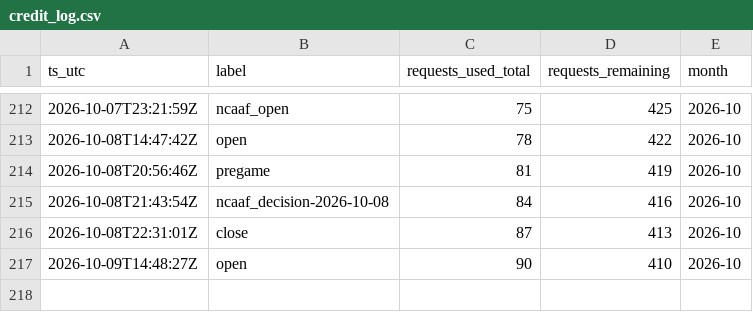
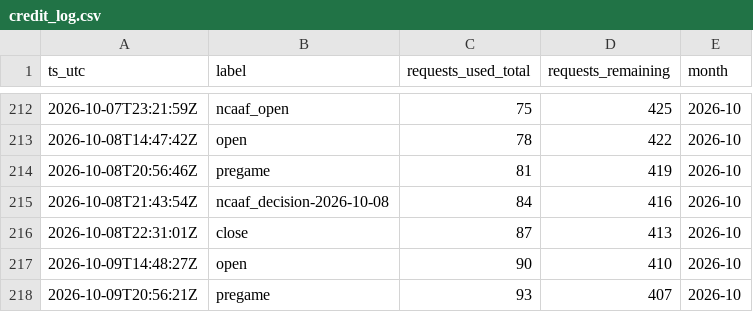
Before and after one commit to gitchrisqueen/panthera, a CSV file: data/odds/credit_log.csv, drawn as a sheet; only a part is shown, gaps mark what is left out; the diff names each change by its address in the sheet, - before the commit and + after, or states it on an @@ line.

```diff
--- a/data/odds/credit_log.csv
+++ b/data/odds/credit_log.csv
+row 218: 2026-10-09T20:56:21Z | pregame | 93 | 407 | 2026-10
```
Also changed, not shown: data/splits/credit_log.csv, 4 other files.
